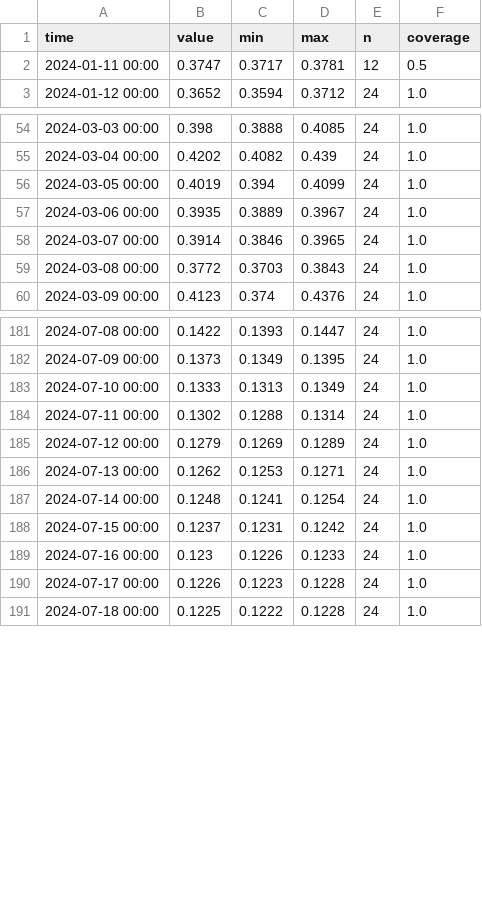
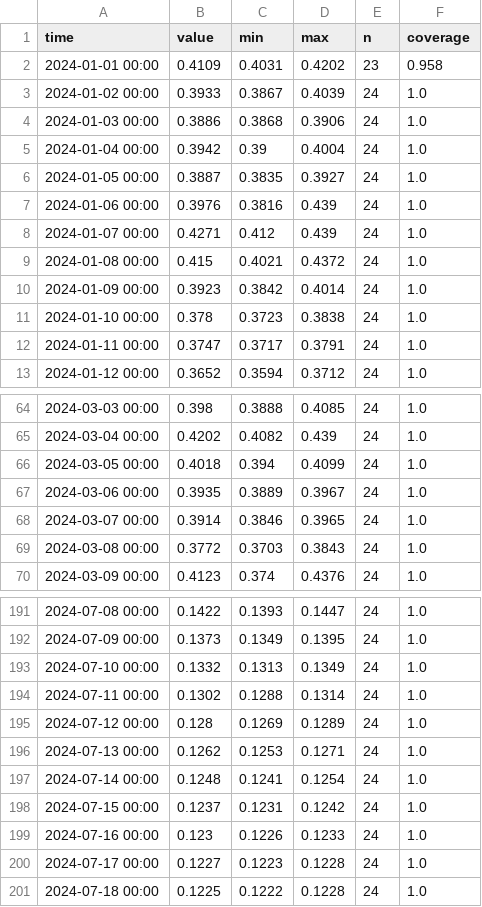
Before and after one commit to michelecalvello/IoT_CavaSA, a CSV file: data/agg/ERA5_E147_N407_VWC_007_1d.csv, drawn as a sheet; only a part is shown, gaps mark what is left out; the diff covers the shown part only.

```diff
--- a/data/agg/ERA5_E147_N407_VWC_007_1d.csv
+++ b/data/agg/ERA5_E147_N407_VWC_007_1d.csv
@@ -1,3 +1,13 @@
 time,value,min,max,n,coverage
-2024-01-11 00:00,0.3747,0.3717,0.3781,12,0.5
+2024-01-01 00:00,0.4109,0.4031,0.4202,23,0.958
+2024-01-02 00:00,0.3933,0.3867,0.4039,24,1.0
+2024-01-03 00:00,0.3886,0.3868,0.3906,24,1.0
+2024-01-04 00:00,0.3942,0.39,0.4004,24,1.0
+2024-01-05 00:00,0.3887,0.3835,0.3927,24,1.0
+2024-01-06 00:00,0.3976,0.3816,0.439,24,1.0
+2024-01-07 00:00,0.4271,0.412,0.439,24,1.0
+2024-01-08 00:00,0.415,0.4021,0.4372,24,1.0
+2024-01-09 00:00,0.3923,0.3842,0.4014,24,1.0
+2024-01-10 00:00,0.378,0.3723,0.3838,24,1.0
+2024-01-11 00:00,0.3747,0.3717,0.3791,24,1.0
 2024-01-12 00:00,0.3652,0.3594,0.3712,24,1.0
@@ -55,3 +65,3 @@ time,value,min,max,n,coverage
 2024-03-04 00:00,0.4202,0.4082,0.439,24,1.0
-2024-03-05 00:00,0.4019,0.394,0.4099,24,1.0
+2024-03-05 00:00,0.4018,0.394,0.4099,24,1.0
 2024-03-06 00:00,0.3935,0.3889,0.3967,24,1.0
@@ -182,5 +192,5 @@ time,value,min,max,n,coverage
 2024-07-09 00:00,0.1373,0.1349,0.1395,24,1.0
-2024-07-10 00:00,0.1333,0.1313,0.1349,24,1.0
+2024-07-10 00:00,0.1332,0.1313,0.1349,24,1.0
 2024-07-11 00:00,0.1302,0.1288,0.1314,24,1.0
-2024-07-12 00:00,0.1279,0.1269,0.1289,24,1.0
+2024-07-12 00:00,0.128,0.1269,0.1289,24,1.0
 2024-07-13 00:00,0.1262,0.1253,0.1271,24,1.0
@@ -189,3 +199,3 @@ time,value,min,max,n,coverage
 2024-07-16 00:00,0.123,0.1226,0.1233,24,1.0
-2024-07-17 00:00,0.1226,0.1223,0.1228,24,1.0
+2024-07-17 00:00,0.1227,0.1223,0.1228,24,1.0
 2024-07-18 00:00,0.1225,0.1222,0.1228,24,1.0
```
Also changed, not shown: 36 edited cells elsewhere in this file, data/agg/ERA5_E147_N407_RAINCUM_1d.csv, data/agg/ERA5_E147_N407_RAIN_1d.csv, 16 other files.
